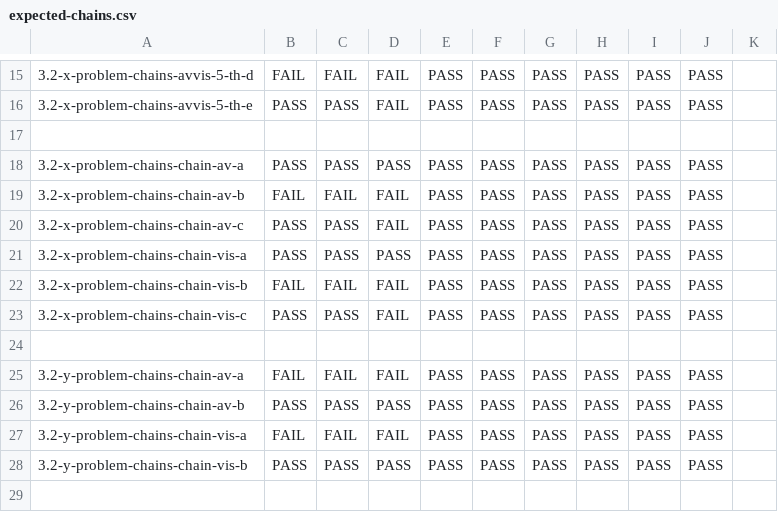
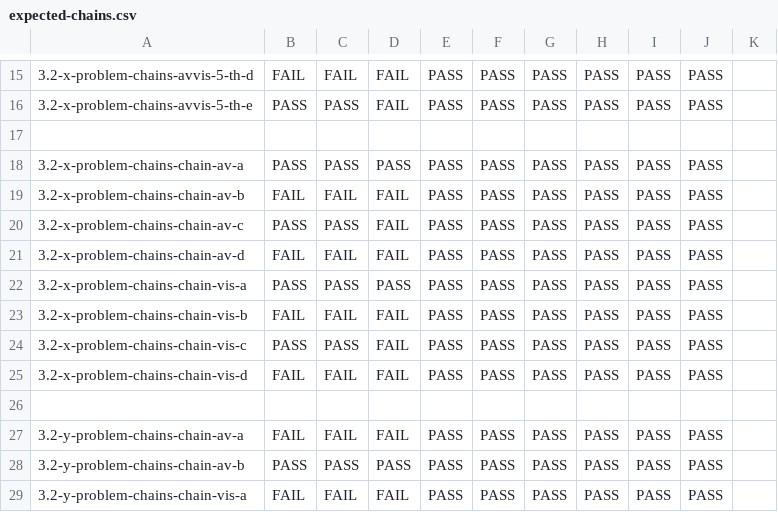
Before and after one commit to hernanponcedeleon/Dat3M, a CSV file: litmus/VULKAN/pvmm/expected-chains.csv, drawn as a sheet; only a part is shown, gaps mark what is left out; the shorter side is filled out with more unchanged rows; the diff names each change by its address in the sheet, - before the commit and + after, or states it on an @@ line.

```diff
--- a/litmus/VULKAN/pvmm/expected-chains.csv
+++ b/litmus/VULKAN/pvmm/expected-chains.csv
+row 21: 3.2-x-problem-chains-chain-av-d | FAIL | FAIL | FAIL | PASS | PASS | PASS | PASS | PASS | PASS
+row 25: 3.2-x-problem-chains-chain-vis-d | FAIL | FAIL | FAIL | PASS | PASS | PASS | PASS | PASS | PASS
```
Also changed, not shown: litmus/VULKAN/pvmm/expected-nochains.csv, litmus/VULKAN/pvmm/expected-races-chains.csv, 3 other files.
